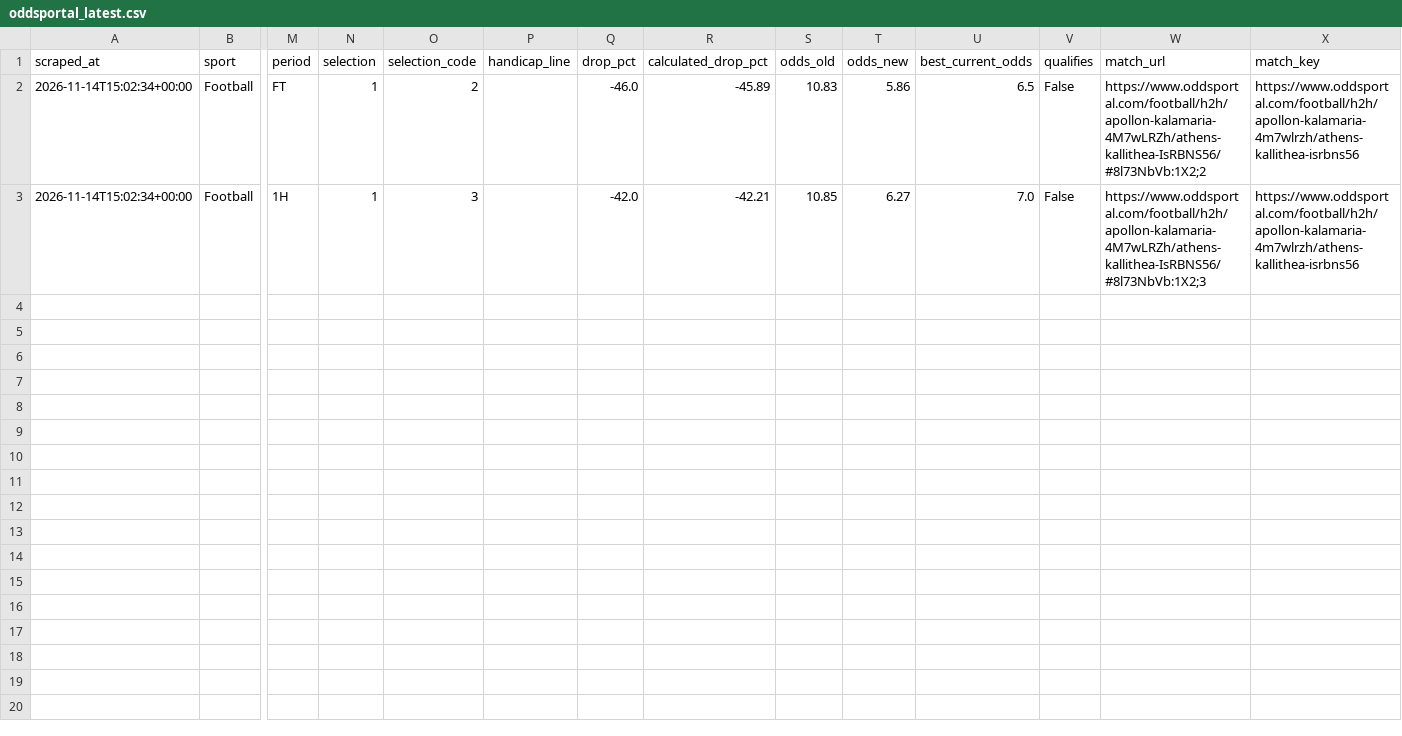
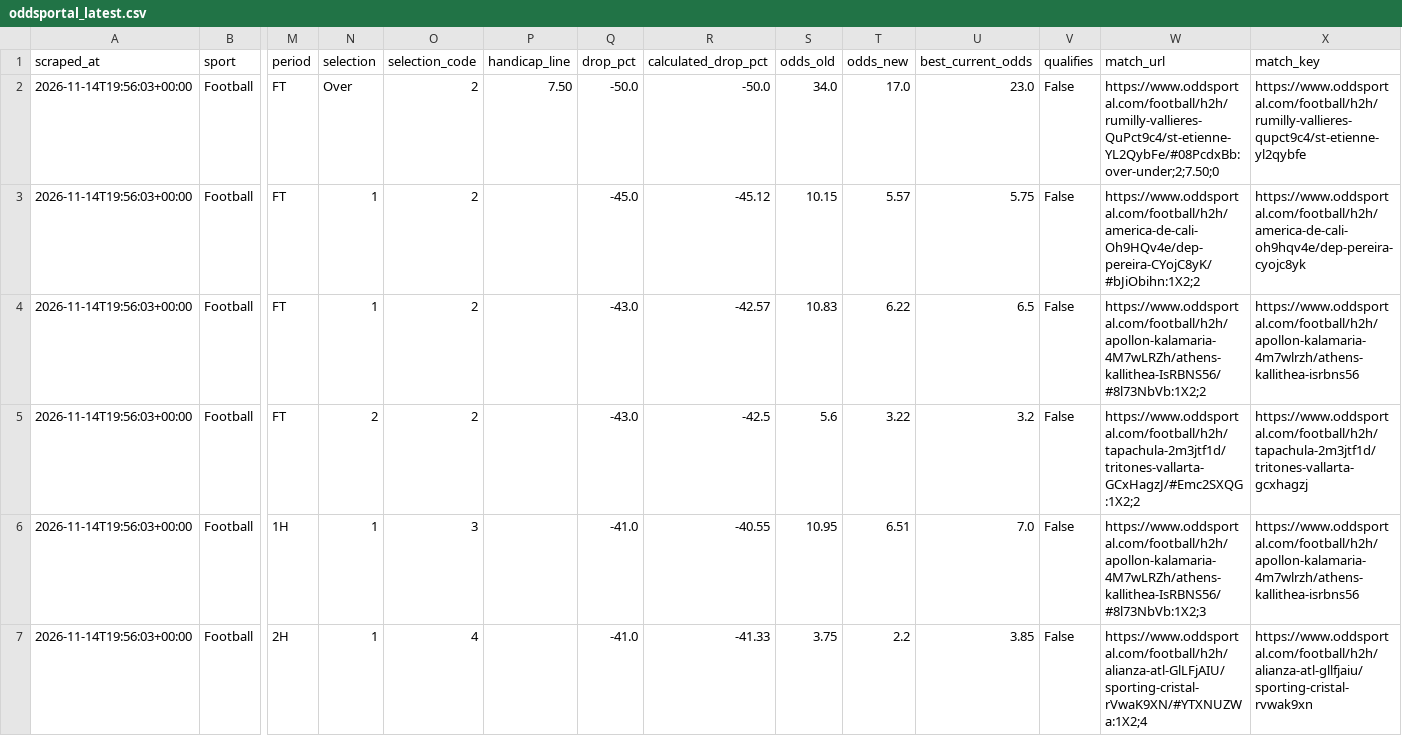
Before and after one commit to Yaretti/oddsportal-parser, a CSV file: data/oddsportal_latest.csv, drawn as a sheet; only a part is shown, gaps mark what is left out; addresses are those after the commit; rows hold the shown columns only; the diff names each change by its address in the sheet, - before the commit and + after, or states it on an @@ line.

```diff
--- a/data/oddsportal_latest.csv
+++ b/data/oddsportal_latest.csv
+row 2: 2026-11-14T19:56:03+00:00 | Football | FT | Over | 2 | 7.50 | -50.0 | -50.0 | 34.0 | 17.0 | 23.0 | False | https://www.oddsportal.com/football/h2h/rumilly-vallieres-QuPct9c4/st-etienne-YL2QybFe/#08PcdxBb:over-under;2;7.50;0 | https://www.oddsportal.com/football/h2h/rumilly-vallieres-qupct9c4/st-etienne-yl2qybfe
+row 3: 2026-11-14T19:56:03+00:00 | Football | FT | 1 | 2 |  | -45.0 | -45.12 | 10.15 | 5.57 | 5.75 | False | https://www.oddsportal.com/football/h2h/america-de-cali-Oh9HQv4e/dep-pereira-CYojC8yK/#bJiObihn:1X2;2 | https://www.oddsportal.com/football/h2h/america-de-cali-oh9hqv4e/dep-pereira-cyojc8yk
-A4 (scraped_at): 2026-11-14T15:02:34+00:00
+A4 (scraped_at): 2026-11-14T19:56:03+00:00
-Q4 (drop_pct): -46.0
+Q4 (drop_pct): -43.0
-R4 (calculated_drop_pct): -45.89
+R4 (calculated_drop_pct): -42.57
-T4 (odds_new): 5.86
+T4 (odds_new): 6.22
+row 5: 2026-11-14T19:56:03+00:00 | Football | FT | 2 | 2 |  | -43.0 | -42.5 | 5.6 | 3.22 | 3.2 | False | https://www.oddsportal.com/football/h2h/tapachula-2m3jtf1d/tritones-vallarta-GCxHagzJ/#Emc2SXQG:1X2;2 | https://www.oddsportal.com/football/h2h/tapachula-2m3jtf1d/tritones-vallarta-gcxhagzj
-A6 (scraped_at): 2026-11-14T15:02:34+00:00
+A6 (scraped_at): 2026-11-14T19:56:03+00:00
-Q6 (drop_pct): -42.0
+Q6 (drop_pct): -41.0
-R6 (calculated_drop_pct): -42.21
+R6 (calculated_drop_pct): -40.55
-S6 (odds_old): 10.85
+S6 (odds_old): 10.95
-T6 (odds_new): 6.27
+T6 (odds_new): 6.51
+row 7: 2026-11-14T19:56:03+00:00 | Football | 2H | 1 | 4 |  | -41.0 | -41.33 | 3.75 | 2.2 | 3.85 | False | https://www.oddsportal.com/football/h2h/alianza-atl-GlLFjAIU/sporting-cristal-rVwaK9XN/#YTXNUZWa:1X2;4 | https://www.oddsportal.com/football/h2h/alianza-atl-gllfjaiu/sporting-cristal-rvwak9xn
```
Also changed, not shown: data/oddsportal_history.csv, data/oddsportal_movement.csv, 3 other files.
